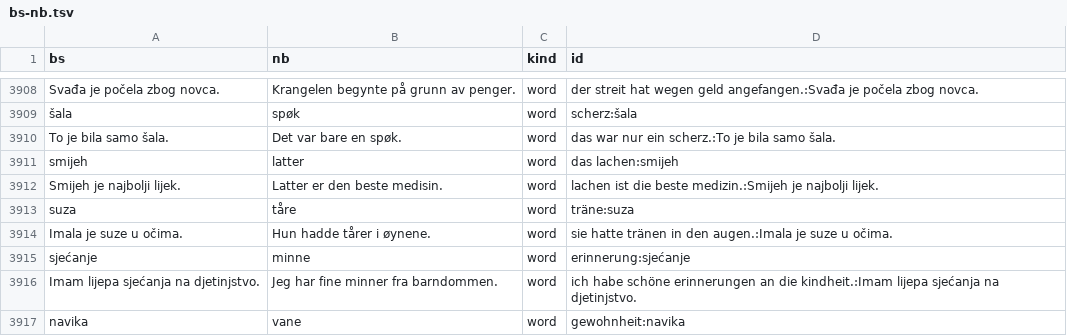
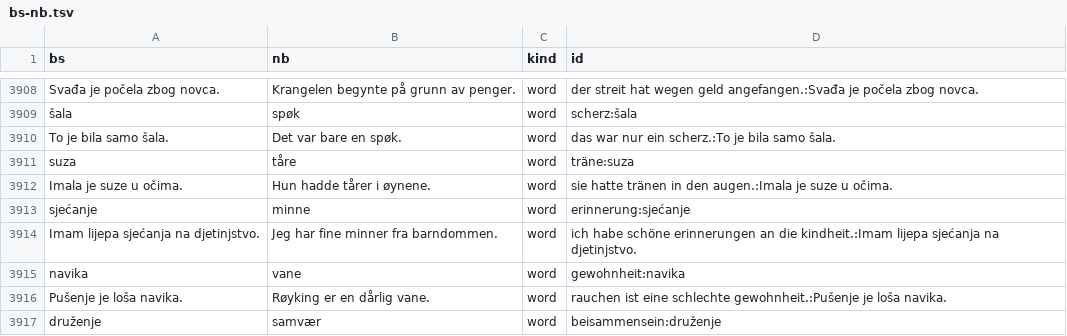
Before and after one commit to zmaj-lernapp/zmaj, a TSV file: data/parallel/bs-nb.tsv, drawn as a sheet; only a part is shown, gaps mark what is left out; the shorter side is filled out with more unchanged rows; the diff names each change by its address in the sheet, - before the commit and + after, or states it on an @@ line.

```diff
--- a/data/parallel/bs-nb.tsv
+++ b/data/parallel/bs-nb.tsv
-row 3911: smijeh | latter | word | das lachen:smijeh
-row 3912: Smijeh je najbolji lijek. | Latter er den beste medisin. | word | lachen ist die beste medizin.:Smijeh je najbolji lijek.
```
Also changed, not shown: data/anki/zmaj-bs-de.tsv, data/anki/zmaj-bs-en.tsv, 45 other files.
